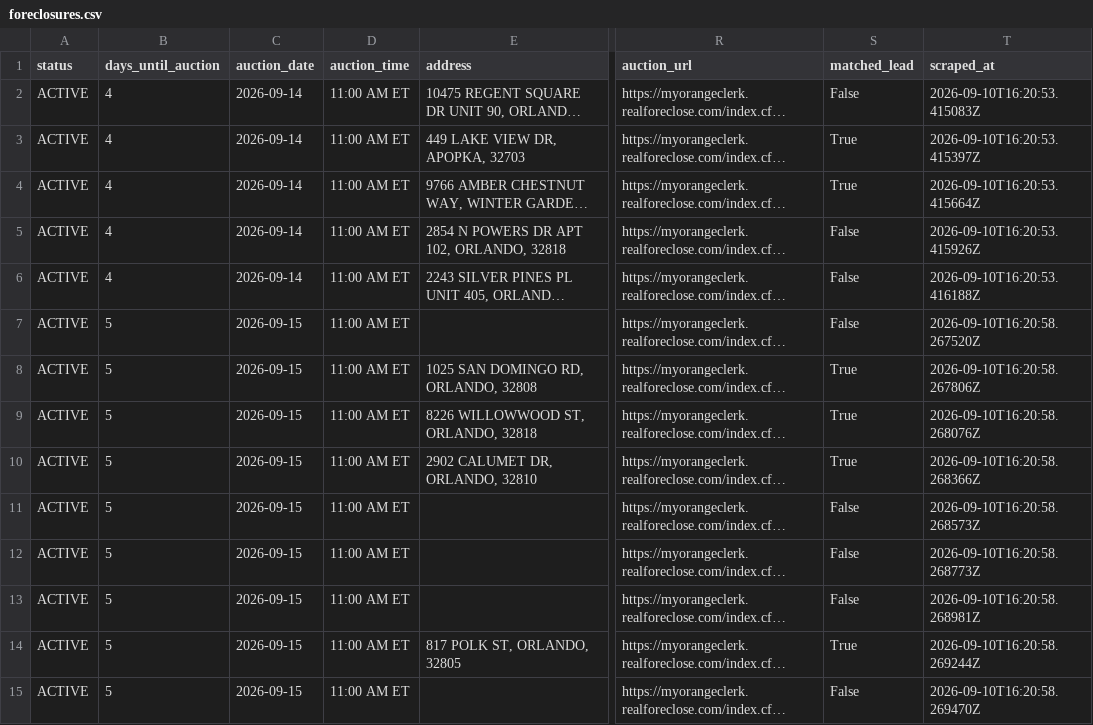
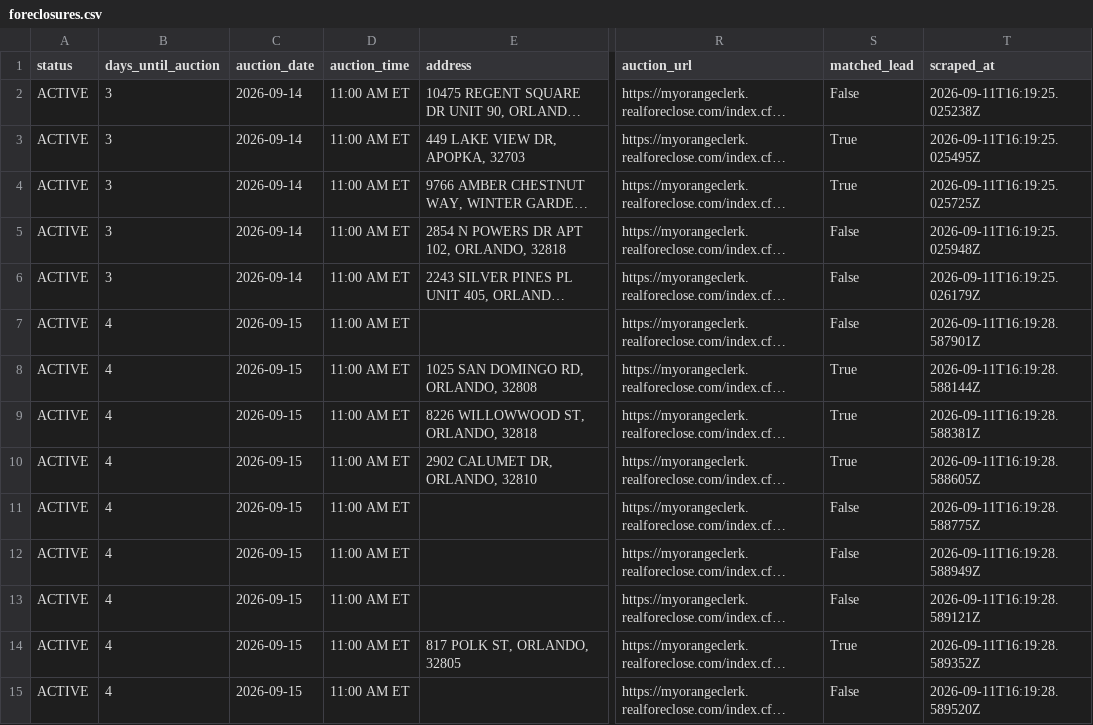
Before and after one commit to bigbuckoffers/OrangeCounty_Intel, a CSV file: data/foreclosures.csv, drawn as a sheet; only a part is shown, gaps mark what is left out; long unchanged cells end in …; the diff covers the shown part only; the diff names each change by its address in the sheet, - before the commit and + after, or states it on an @@ line.

```diff
--- a/data/foreclosures.csv
+++ b/data/foreclosures.csv
-B2:B6 (days_until_auction): 4
+B2:B6 (days_until_auction): 3
-T2 (scraped_at): 2026-09-10T16:20:53.415083Z
+T2 (scraped_at): 2026-09-11T16:19:25.025238Z
-T3 (scraped_at): 2026-09-10T16:20:53.415397Z
+T3 (scraped_at): 2026-09-11T16:19:25.025495Z
-T4 (scraped_at): 2026-09-10T16:20:53.415664Z
+T4 (scraped_at): 2026-09-11T16:19:25.025725Z
-T5 (scraped_at): 2026-09-10T16:20:53.415926Z
+T5 (scraped_at): 2026-09-11T16:19:25.025948Z
-T6 (scraped_at): 2026-09-10T16:20:53.416188Z
+T6 (scraped_at): 2026-09-11T16:19:25.026179Z
-B7:B15 (days_until_auction): 5
+B7:B15 (days_until_auction): 4
-T7 (scraped_at): 2026-09-10T16:20:58.267520Z
+T7 (scraped_at): 2026-09-11T16:19:28.587901Z
-T8 (scraped_at): 2026-09-10T16:20:58.267806Z
+T8 (scraped_at): 2026-09-11T16:19:28.588144Z
-T9 (scraped_at): 2026-09-10T16:20:58.268076Z
+T9 (scraped_at): 2026-09-11T16:19:28.588381Z
-T10 (scraped_at): 2026-09-10T16:20:58.268366Z
+T10 (scraped_at): 2026-09-11T16:19:28.588605Z
-T11 (scraped_at): 2026-09-10T16:20:58.268573Z
+T11 (scraped_at): 2026-09-11T16:19:28.588775Z
-T12 (scraped_at): 2026-09-10T16:20:58.268773Z
+T12 (scraped_at): 2026-09-11T16:19:28.588949Z
-T13 (scraped_at): 2026-09-10T16:20:58.268981Z
+T13 (scraped_at): 2026-09-11T16:19:28.589121Z
-T14 (scraped_at): 2026-09-10T16:20:58.269244Z
+T14 (scraped_at): 2026-09-11T16:19:28.589352Z
-T15 (scraped_at): 2026-09-10T16:20:58.269470Z
+T15 (scraped_at): 2026-09-11T16:19:28.589520Z
```
Also changed, not shown: 4 added rows, 1 removed row and 84 edited cells elsewhere in this file, 5 other files.
